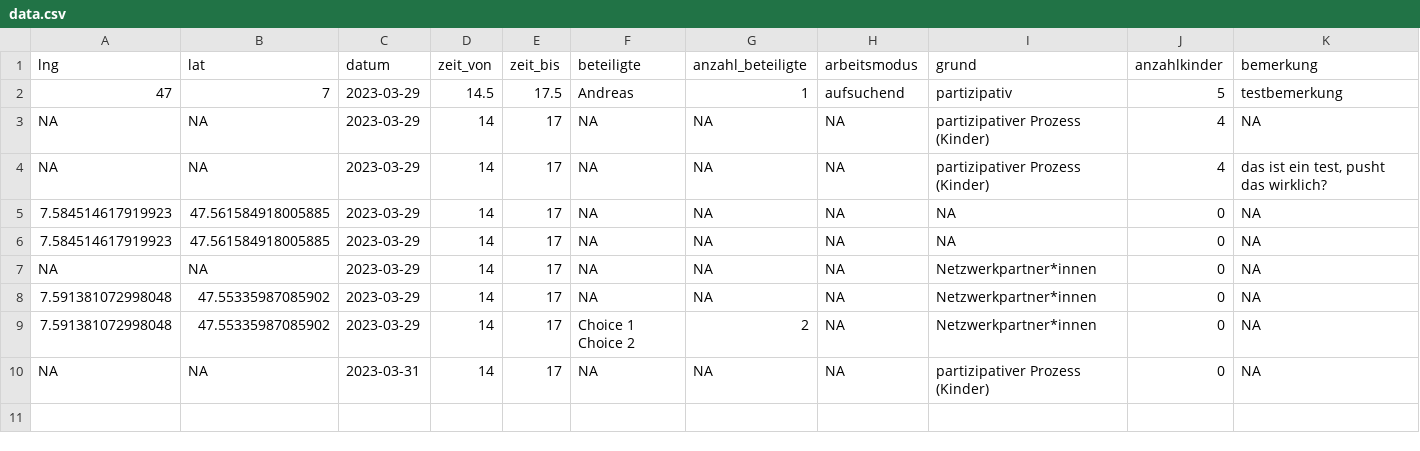
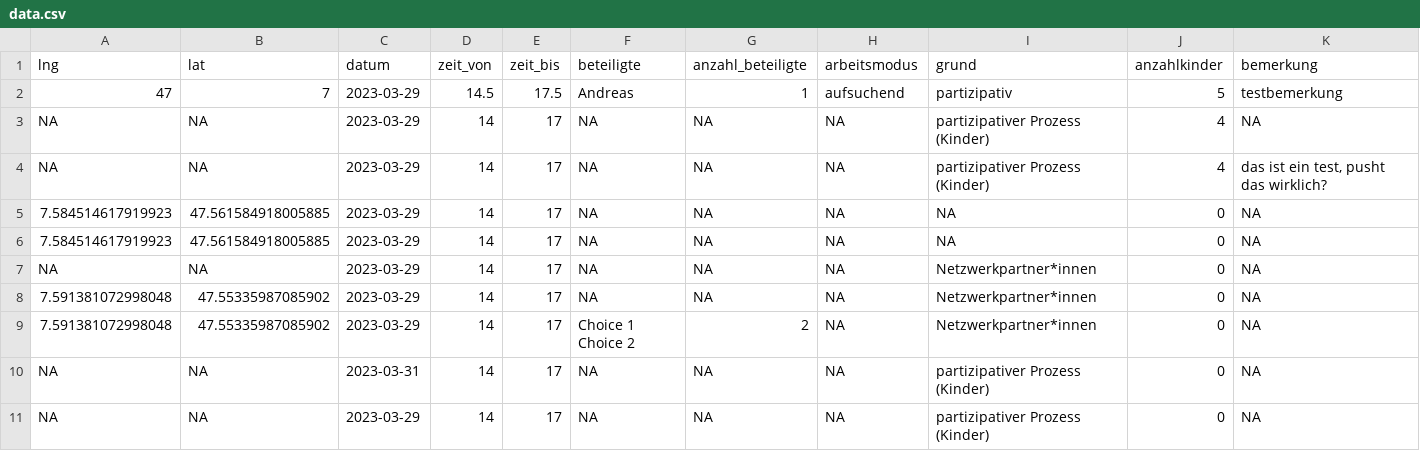
Before and after one commit to data-socialthink/robi-spielmobil, a CSV file: data.csv, drawn as a sheet; only a part is shown; rows hold the shown columns only; the diff names each change by its address in the sheet, - before the commit and + after, or states it on an @@ line.

Commit message:
Update

```diff
--- a/data.csv
+++ b/data.csv
+row 11: NA | NA | 2023-03-29 | 14 | 17 | NA | NA | NA | partizipativer Prozess (Kinder) | 0 | NA
```
